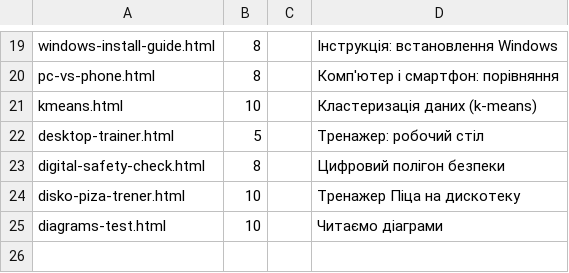
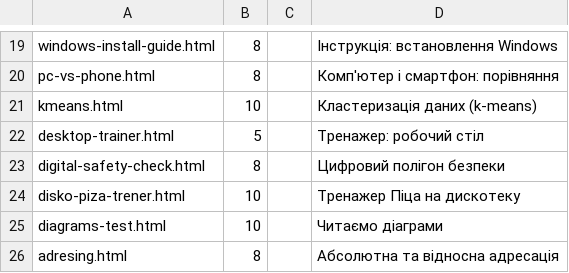
Before and after one commit to oksanapas/dystosvita, a CSV file: links.csv, drawn as a sheet; only a part is shown, gaps mark what is left out.

Commit message:
Update links.csv

```diff
--- a/links.csv
+++ b/links.csv
@@ -25 +25,2 @@ disko-piza-trener.html,10,,Тренажер Піца на дискотеку
 diagrams-test.html,10,,Читаємо діаграми
+adresing.html,8,,Абсолютна та відносна адресація
```
